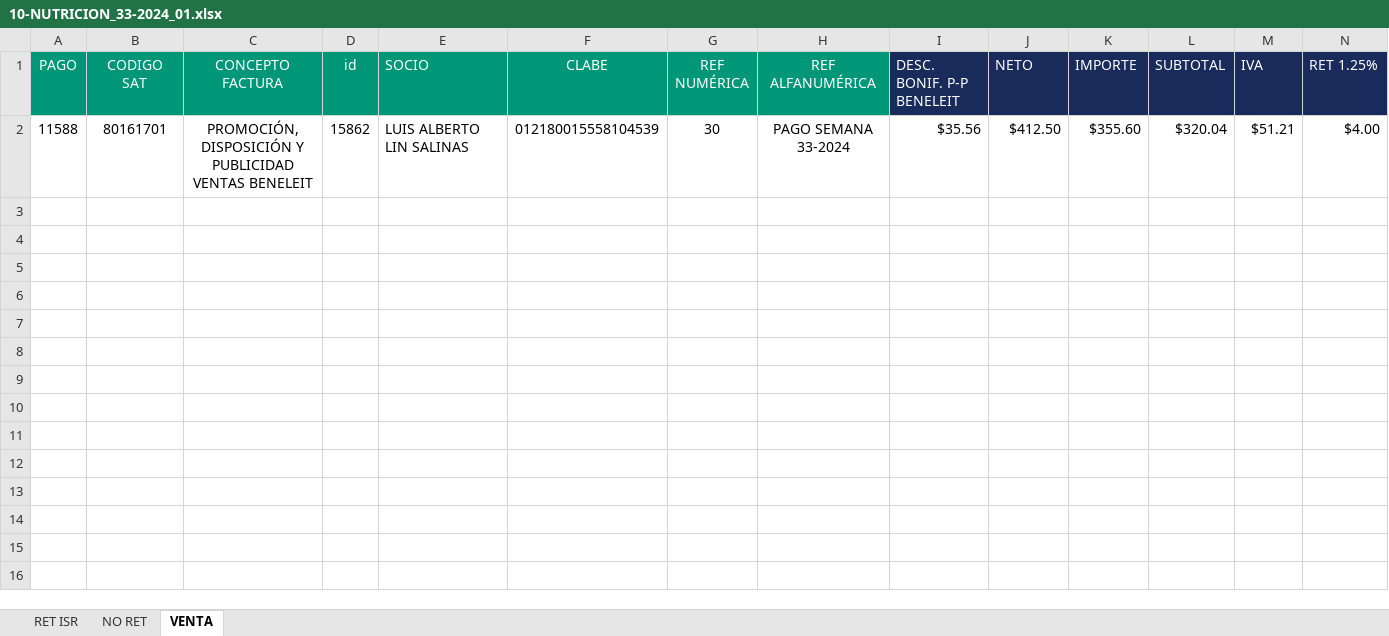
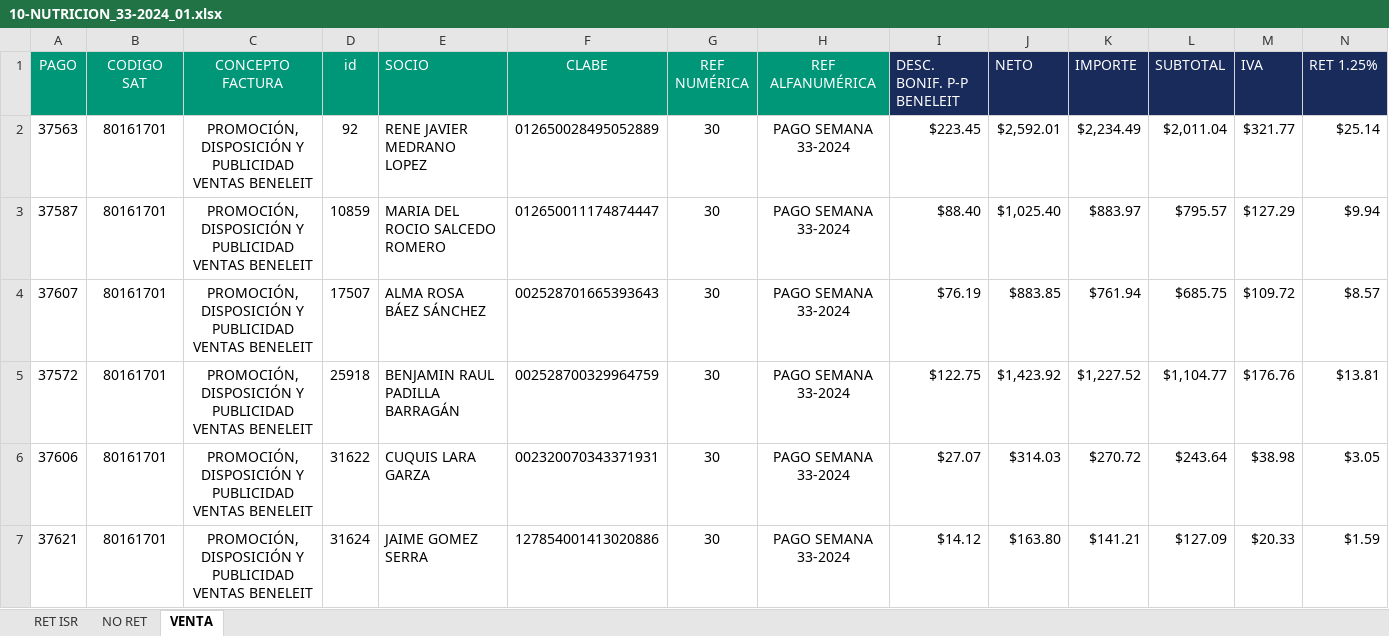
Before and after one commit to BeneleitX/Oficina-virtual-3.0, an Excel workbook: public_html/assets/archivo/corte/10-NUTRICION/10-NUTRICION_33-2024_01.xlsx, sheet VENTA, drawn as a sheet; only a part is shown; values as stored, in another font and other column widths than the file's, no borders; removed rows and columns are numbered as before the commit, all else as after; rows hold the shown columns only; the diff names each change by its address in the sheet, - before the commit and + after, or states it on an @@ line.

```diff
--- a/public_html/assets/archivo/corte/10-NUTRICION/10-NUTRICION_33-2024_01.xlsx (sheet VENTA)
+++ b/public_html/assets/archivo/corte/10-NUTRICION/10-NUTRICION_33-2024_01.xlsx (sheet VENTA)
-row 2: 11588 | 80161701 | PROMOCIÓN, DISPOSICIÓN Y PUBLICIDAD VENTAS BENELEIT | 15862 | LUIS ALBERTO LIN SALINAS | 012180015558104539 | 30 | PAGO SEMANA 33-2024 | $35.56 | $412.50 | $355.60 | $320.04 | $51.21 | $4.00
+row 2: 37563 | 80161701 | PROMOCIÓN, DISPOSICIÓN Y PUBLICIDAD VENTAS BENELEIT | 92 | RENE JAVIER MEDRANO LOPEZ | 012650028495052889 | 30 | PAGO SEMANA 33-2024 | $223.45 | $2,592.01 | $2,234.49 | $2,011.04 | $321.77 | $25.14
+row 3: 37587 | 80161701 | PROMOCIÓN, DISPOSICIÓN Y PUBLICIDAD VENTAS BENELEIT | 10859 | MARIA DEL ROCIO SALCEDO ROMERO | 012650011174874447 | 30 | PAGO SEMANA 33-2024 | $88.40 | $1,025.40 | $883.97 | $795.57 | $127.29 | $9.94
+row 4: 37607 | 80161701 | PROMOCIÓN, DISPOSICIÓN Y PUBLICIDAD VENTAS BENELEIT | 17507 | ALMA ROSA BÁEZ SÁNCHEZ | 002528701665393643 | 30 | PAGO SEMANA 33-2024 | $76.19 | $883.85 | $761.94 | $685.75 | $109.72 | $8.57
+row 5: 37572 | 80161701 | PROMOCIÓN, DISPOSICIÓN Y PUBLICIDAD VENTAS BENELEIT | 25918 | BENJAMIN RAUL PADILLA BARRAGÁN | 002528700329964759 | 30 | PAGO SEMANA 33-2024 | $122.75 | $1,423.92 | $1,227.52 | $1,104.77 | $176.76 | $13.81
+row 6: 37606 | 80161701 | PROMOCIÓN, DISPOSICIÓN Y PUBLICIDAD VENTAS BENELEIT | 31622 | CUQUIS LARA GARZA | 002320070343371931 | 30 | PAGO SEMANA 33-2024 | $27.07 | $314.03 | $270.72 | $243.64 | $38.98 | $3.05
+row 7: 37621 | 80161701 | PROMOCIÓN, DISPOSICIÓN Y PUBLICIDAD VENTAS BENELEIT | 31624 | JAIME GOMEZ SERRA | 127854001413020886 | 30 | PAGO SEMANA 33-2024 | $14.12 | $163.80 | $141.21 | $127.09 | $20.33 | $1.59
```
Also changed, not shown: sheet RET ISR, sheet NO RET, 16 other files.
